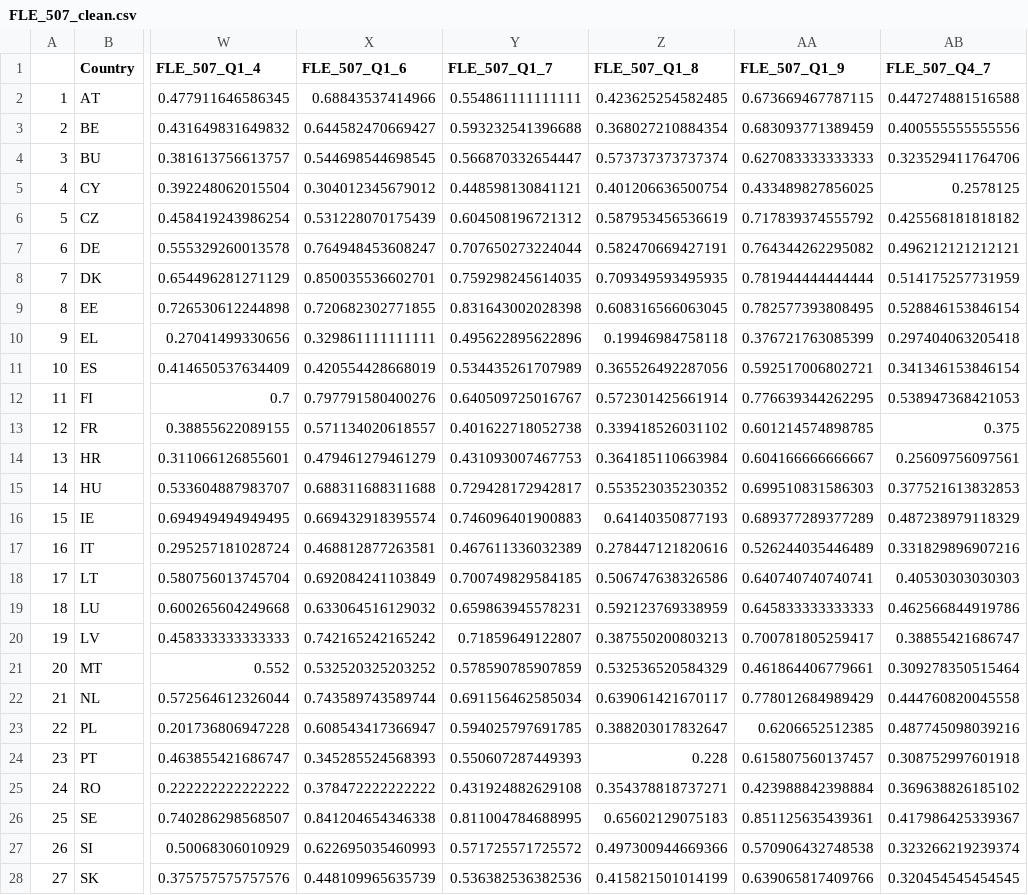
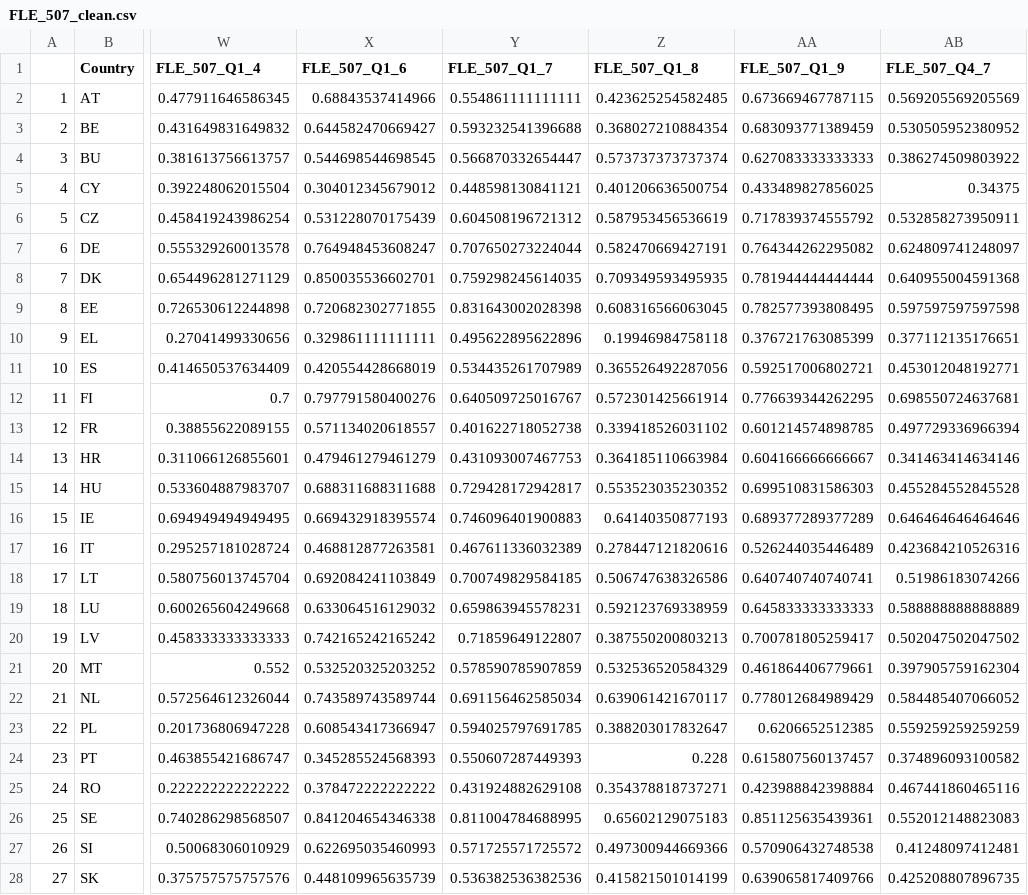
Before and after one commit to ctoruno/eu-data-validation, a CSV file: TPS/Cleaning/FLE_507/FLE_507_clean.csv, drawn as a sheet; only a part is shown, gaps mark what is left out; the diff names each change by its address in the sheet, - before the commit and + after, or states it on an @@ line.

```diff
--- a/TPS/Cleaning/FLE_507/FLE_507_clean.csv
+++ b/TPS/Cleaning/FLE_507/FLE_507_clean.csv
-AB2 (FLE_507_Q4_7): 0.447274881516588
+AB2 (FLE_507_Q4_7): 0.569205569205569
-AB3 (FLE_507_Q4_7): 0.400555555555556
+AB3 (FLE_507_Q4_7): 0.530505952380952
-AB4 (FLE_507_Q4_7): 0.323529411764706
+AB4 (FLE_507_Q4_7): 0.386274509803922
-AB5 (FLE_507_Q4_7): 0.2578125
+AB5 (FLE_507_Q4_7): 0.34375
-AB6 (FLE_507_Q4_7): 0.425568181818182
+AB6 (FLE_507_Q4_7): 0.532858273950911
-AB7 (FLE_507_Q4_7): 0.496212121212121
+AB7 (FLE_507_Q4_7): 0.624809741248097
-AB8 (FLE_507_Q4_7): 0.514175257731959
+AB8 (FLE_507_Q4_7): 0.640955004591368
-AB9 (FLE_507_Q4_7): 0.528846153846154
+AB9 (FLE_507_Q4_7): 0.597597597597598
-AB10 (FLE_507_Q4_7): 0.297404063205418
+AB10 (FLE_507_Q4_7): 0.377112135176651
-AB11 (FLE_507_Q4_7): 0.341346153846154
+AB11 (FLE_507_Q4_7): 0.453012048192771
-AB12 (FLE_507_Q4_7): 0.538947368421053
+AB12 (FLE_507_Q4_7): 0.698550724637681
-AB13 (FLE_507_Q4_7): 0.375
+AB13 (FLE_507_Q4_7): 0.497729336966394
-AB14 (FLE_507_Q4_7): 0.25609756097561
+AB14 (FLE_507_Q4_7): 0.341463414634146
-AB15 (FLE_507_Q4_7): 0.377521613832853
+AB15 (FLE_507_Q4_7): 0.455284552845528
-AB16 (FLE_507_Q4_7): 0.487238979118329
+AB16 (FLE_507_Q4_7): 0.646464646464646
-AB17 (FLE_507_Q4_7): 0.331829896907216
+AB17 (FLE_507_Q4_7): 0.423684210526316
-AB18 (FLE_507_Q4_7): 0.40530303030303
+AB18 (FLE_507_Q4_7): 0.51986183074266
-AB19 (FLE_507_Q4_7): 0.462566844919786
+AB19 (FLE_507_Q4_7): 0.588888888888889
-AB20 (FLE_507_Q4_7): 0.38855421686747
+AB20 (FLE_507_Q4_7): 0.502047502047502
-AB21 (FLE_507_Q4_7): 0.309278350515464
+AB21 (FLE_507_Q4_7): 0.397905759162304
-AB22 (FLE_507_Q4_7): 0.444760820045558
+AB22 (FLE_507_Q4_7): 0.584485407066052
-AB23 (FLE_507_Q4_7): 0.487745098039216
+AB23 (FLE_507_Q4_7): 0.559259259259259
-AB24 (FLE_507_Q4_7): 0.308752997601918
+AB24 (FLE_507_Q4_7): 0.374896093100582
-AB25 (FLE_507_Q4_7): 0.369638826185102
+AB25 (FLE_507_Q4_7): 0.467441860465116
-AB26 (FLE_507_Q4_7): 0.417986425339367
+AB26 (FLE_507_Q4_7): 0.552012148823083
-AB27 (FLE_507_Q4_7): 0.323266219239374
+AB27 (FLE_507_Q4_7): 0.41248097412481
-AB28 (FLE_507_Q4_7): 0.320454545454545
+AB28 (FLE_507_Q4_7): 0.425208807896735
```
Also changed, not shown: TPS/Cleaning/FLE_524/FLE_524_clean.csv, TPS/Cleaning/FRS/FRS_clean.csv.
